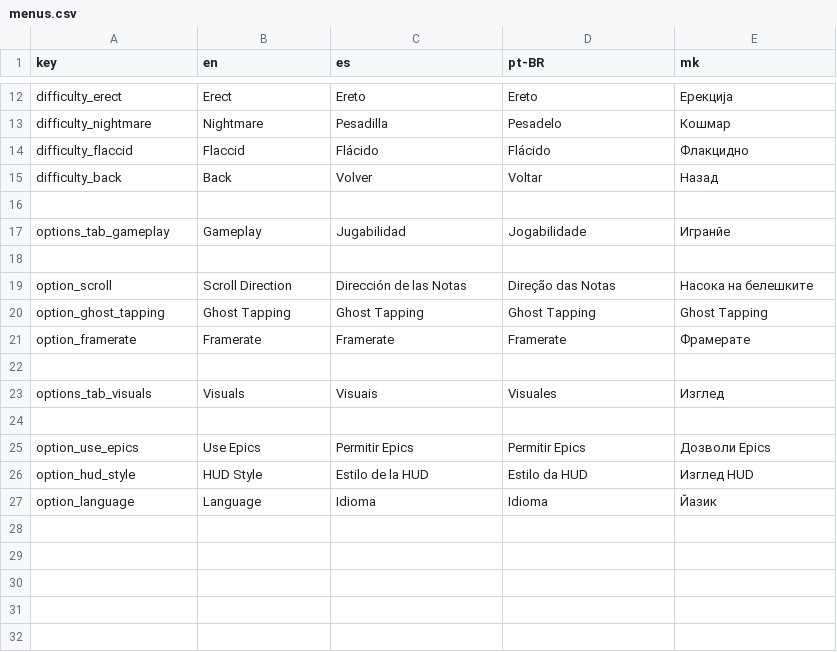
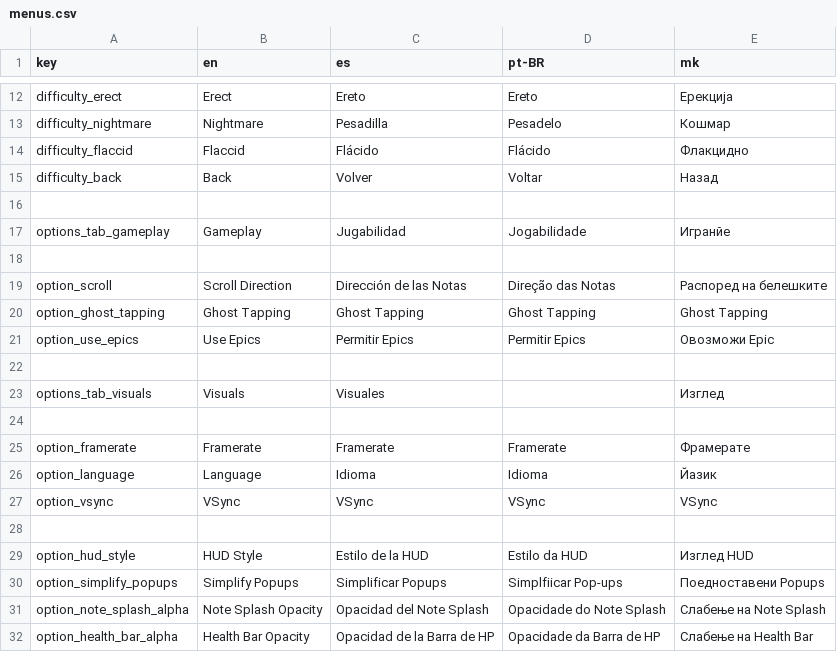
Before and after one commit to crowplexus/Mod-The-Funkin, a CSV file: assets/ui/translations/menus.csv, drawn as a sheet; only a part is shown, gaps mark what is left out.

Commit message:
more HUD settings, fix numbered options

```diff
--- a/assets/ui/translations/menus.csv
+++ b/assets/ui/translations/menus.csv
@@ -18,10 +18,15 @@ options_tab_gameplay,Gameplay,Jugabilidad,Jogabilidade,Игранйе
 
-option_scroll,Scroll Direction,Dirección de las Notas,Direção das Notas,Насока на белешките
+option_scroll,Scroll Direction,Dirección de las Notas,Direção das Notas,Распоред на белешките
 option_ghost_tapping,Ghost Tapping,Ghost Tapping,Ghost Tapping,Ghost Tapping
+option_use_epics,Use Epics,Permitir Epics,Permitir Epics,Овозможи Epic
+
+options_tab_visuals,Visuals,Visuales,,Изглед
+
 option_framerate,Framerate,Framerate,Framerate,Фрамерате
+option_language,Language,Idioma,Idioma,Йазик
+option_vsync,VSync,VSync,VSync,VSync
 
-options_tab_visuals,Visuals,Visuais,Visuales,Изглед
-
-option_use_epics,Use Epics,Permitir Epics,Permitir Epics,Дозволи Epics
 option_hud_style,HUD Style,Estilo de la HUD,Estilo da HUD,Изглед HUD
-option_language,Language,Idioma,Idioma,Йазик
+option_simplify_popups,Simplify Popups,Simplificar Popups,Simplfiicar Pop-ups,Поедноставени Popups
+option_note_splash_alpha,Note Splash Opacity,Opacidad del Note Splash,Opacidade do Note Splash,Слабење на Note Splash
+option_health_bar_alpha,Health Bar Opacity,Opacidad de la Barra de HP,Opacidade da Barra de HP,Слабење на Health Bar
```
Also changed, not shown: 16 other files.
